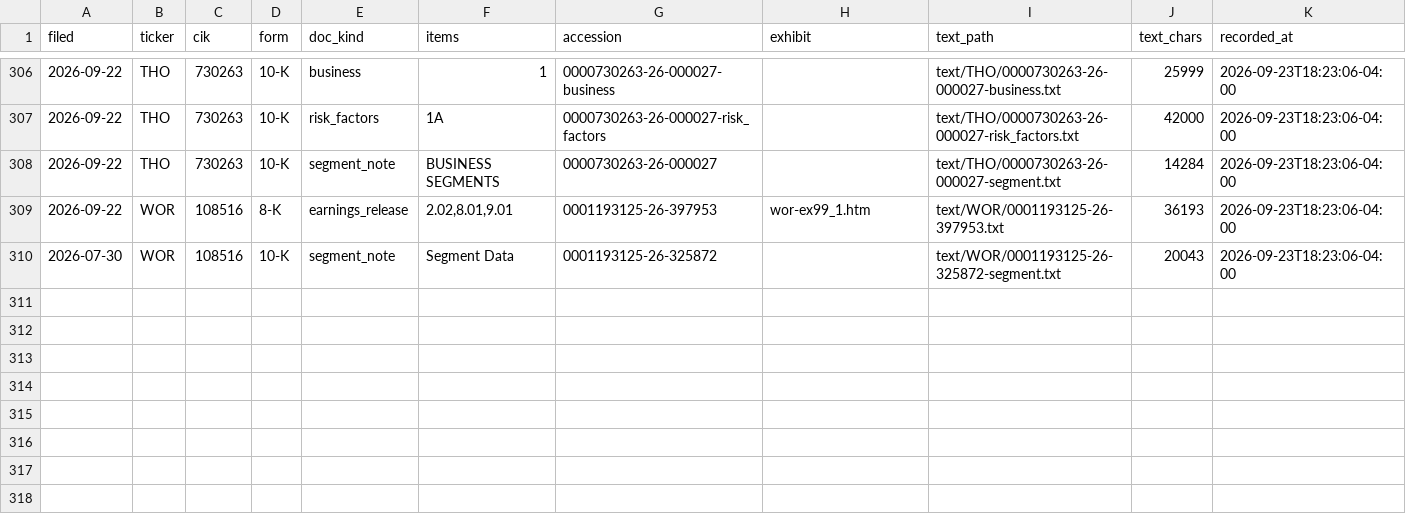
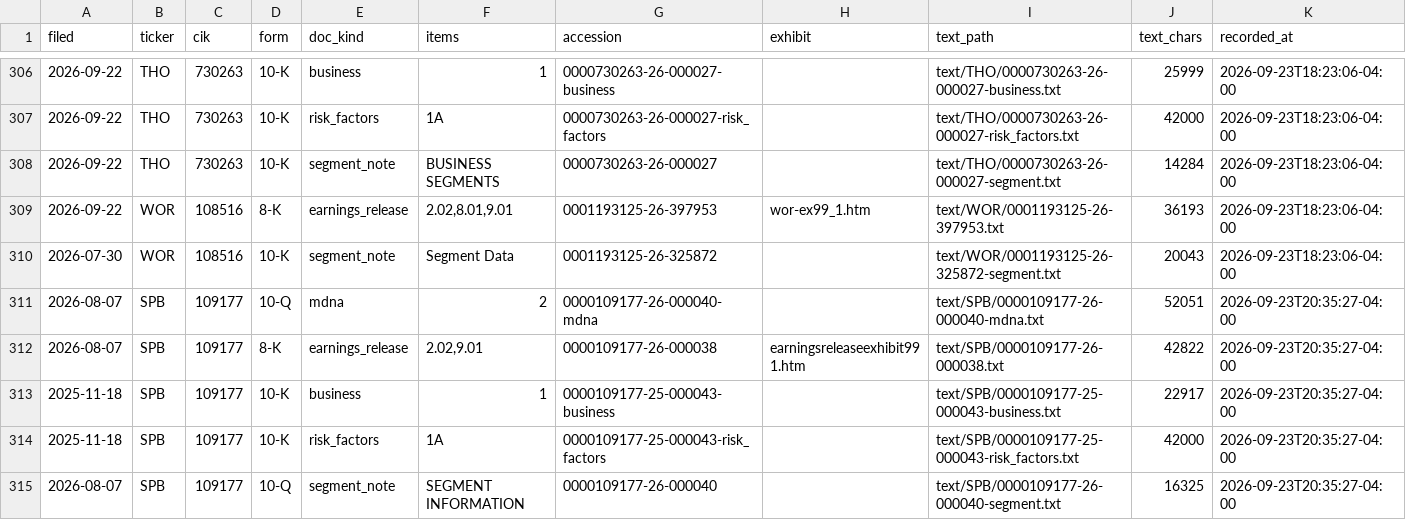
Before and after one commit to CTLSmith5689/daily-intelligence-brief, a CSV file: data/filings/2026-09.csv, drawn as a sheet; only a part is shown, gaps mark what is left out; the diff names each change by its address in the sheet, - before the commit and + after, or states it on an @@ line.

```diff
--- a/data/filings/2026-09.csv
+++ b/data/filings/2026-09.csv
+row 311: 2026-08-07 | SPB | 109177 | 10-Q | mdna | 2 | 0000109177-26-000040-mdna |  | text/SPB/0000109177-26-000040-mdna.txt | 52051 | 2026-09-23T20:35:27-04:00
+row 312: 2026-08-07 | SPB | 109177 | 8-K | earnings_release | 2.02,9.01 | 0000109177-26-000038 | earningsreleaseexhibit991.htm | text/SPB/0000109177-26-000038.txt | 42822 | 2026-09-23T20:35:27-04:00
+row 313: 2025-11-18 | SPB | 109177 | 10-K | business | 1 | 0000109177-25-000043-business |  | text/SPB/0000109177-25-000043-business.txt | 22917 | 2026-09-23T20:35:27-04:00
+row 314: 2025-11-18 | SPB | 109177 | 10-K | risk_factors | 1A | 0000109177-25-000043-risk_factors |  | text/SPB/0000109177-25-000043-risk_factors.txt | 42000 | 2026-09-23T20:35:27-04:00
+row 315: 2026-08-07 | SPB | 109177 | 10-Q | segment_note | SEGMENT INFORMATION | 0000109177-26-000040 |  | text/SPB/0000109177-26-000040-segment.txt | 16325 | 2026-09-23T20:35:27-04:00
```
Also changed, not shown: data/financials/reported.csv, data/quotes.csv, 9 other files.
